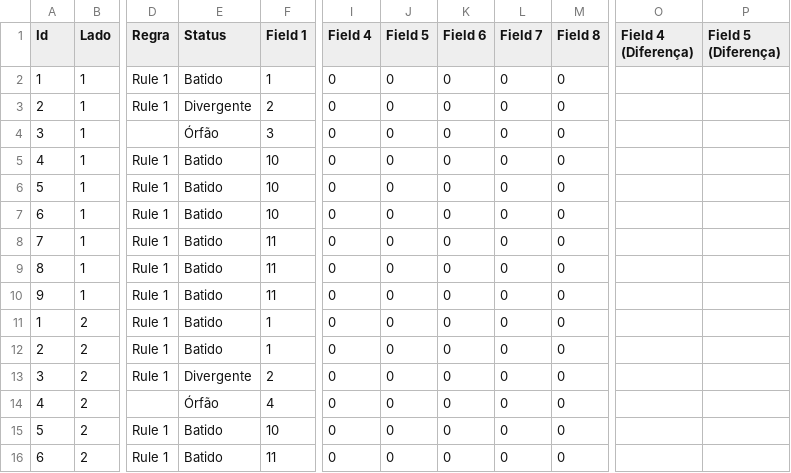
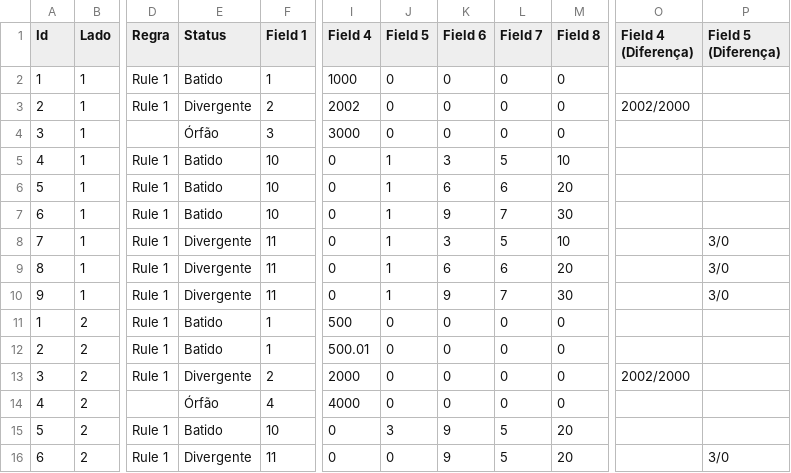
Before and after one commit to dlancioni/recon, a CSV file: reports/[Recon 1] [Analitico].csv, drawn as a sheet; only a part is shown, gaps mark what is left out; the diff names each change by its address in the sheet, - before the commit and + after, or states it on an @@ line.

```diff
--- a/reports/[Recon 1] [Analitico].csv
+++ b/reports/[Recon 1] [Analitico].csv
-I2 (Field 4): 0
+I2 (Field 4): 1000
-I3 (Field 4): 0
+I3 (Field 4): 2002
-O3 (Field 4 (Diferença)): (empty)
+O3 (Field 4 (Diferença)): 2002/2000
-I4 (Field 4): 0
+I4 (Field 4): 3000
-J5:J10 (Field 5): 0
+J5:J10 (Field 5): 1
-K5 (Field 6): 0
+K5 (Field 6): 3
-L5 (Field 7): 0
+L5 (Field 7): 5
-M5 (Field 8): 0
+M5 (Field 8): 10
-K6 (Field 6): 0
+K6 (Field 6): 6
-L6 (Field 7): 0
+L6 (Field 7): 6
-M6 (Field 8): 0
+M6 (Field 8): 20
-K7 (Field 6): 0
+K7 (Field 6): 9
-L7 (Field 7): 0
+L7 (Field 7): 7
-M7 (Field 8): 0
+M7 (Field 8): 30
-E8:E10 (Status): Batido
+E8:E10 (Status): Divergente
-K8 (Field 6): 0
+K8 (Field 6): 3
-L8 (Field 7): 0
+L8 (Field 7): 5
-M8 (Field 8): 0
+M8 (Field 8): 10
-P8:P10 (Field 5 (Diferença)): (empty)
+P8:P10 (Field 5 (Diferença)): 3/0
-K9 (Field 6): 0
+K9 (Field 6): 6
-L9 (Field 7): 0
+L9 (Field 7): 6
-M9 (Field 8): 0
+M9 (Field 8): 20
-K10 (Field 6): 0
+K10 (Field 6): 9
-L10 (Field 7): 0
+L10 (Field 7): 7
-M10 (Field 8): 0
+M10 (Field 8): 30
-I11 (Field 4): 0
+I11 (Field 4): 500
-I12 (Field 4): 0
+I12 (Field 4): 500.01
-I13 (Field 4): 0
+I13 (Field 4): 2000
-O13 (Field 4 (Diferença)): (empty)
+O13 (Field 4 (Diferença)): 2002/2000
-I14 (Field 4): 0
+I14 (Field 4): 4000
-J15 (Field 5): 0
+J15 (Field 5): 3
-K15:K16 (Field 6): 0
+K15:K16 (Field 6): 9
-L15:L16 (Field 7): 0
+L15:L16 (Field 7): 5
-M15:M16 (Field 8): 0
+M15:M16 (Field 8): 20
-E16 (Status): Batido
+E16 (Status): Divergente
-P16 (Field 5 (Diferença)): (empty)
+P16 (Field 5 (Diferença)): 3/0
```
Also changed, not shown: reports/[Conciliação 1] [Analitico].csv, 7 other files.
